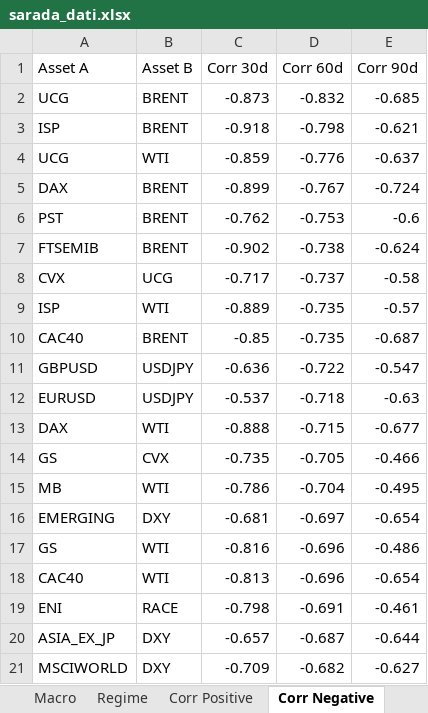
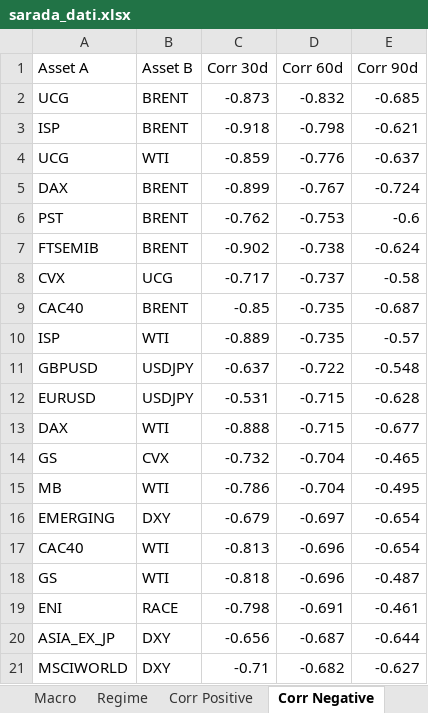
Before and after one commit to giapal96-star/jennifer-trading-dashbord, an Excel workbook: docs/sarada_dati.xlsx, sheet Corr Negative, drawn as a sheet; values as stored, in another font and other column widths than the file's, no borders; removed rows and columns are numbered as before the commit, all else as after; the diff names each change by its address in the sheet, - before the commit and + after, or states it on an @@ line.

```diff
--- a/docs/sarada_dati.xlsx (sheet Corr Negative)
+++ b/docs/sarada_dati.xlsx (sheet Corr Negative)
@@ row 10 moved to row 9: CAC40 @@
-C11 (Corr 30d): -0.636
+C11 (Corr 30d): -0.637
-E11 (Corr 90d): -0.547
+E11 (Corr 90d): -0.548
-row 12: EURUSD | USDJPY | -0.537 | -0.718 | -0.63
+row 12: EURUSD | USDJPY | -0.531 | -0.715 | -0.628
-row 14: GS | CVX | -0.735 | -0.705 | -0.466
+row 14: GS | CVX | -0.732 | -0.704 | -0.465
-C16 (Corr 30d): -0.681
+C16 (Corr 30d): -0.679
-row 17: GS | WTI | -0.816 | -0.696 | -0.486
+row 18: GS | WTI | -0.818 | -0.696 | -0.487
-C20 (Corr 30d): -0.657
+C20 (Corr 30d): -0.656
-C21 (Corr 30d): -0.709
+C21 (Corr 30d): -0.71
```
Also changed, not shown: sheet Ranking Daily, sheet Ranking Weekly, sheet Ranking Monthly, sheet Corr Positive, sheet Macro, sheet Regime, 2 other files.
